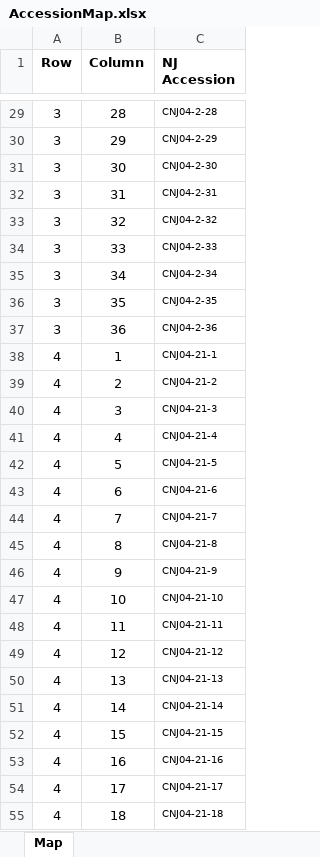
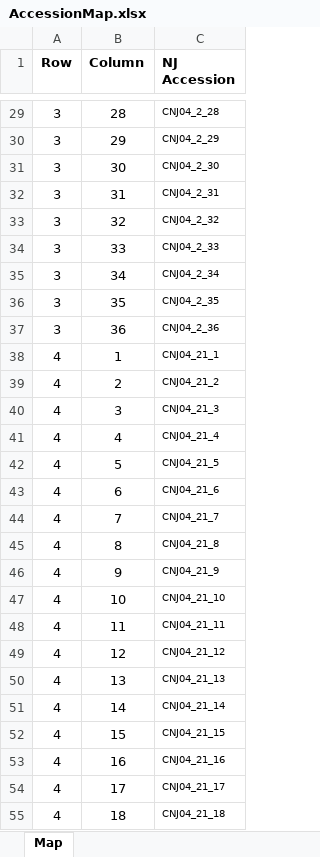
Before and after one commit to bliptrip/CNJ0x-Trait-Mapping, an Excel workbook: Data/phenotypic data/DerivedData/AccessionMap.xlsx, sheet Map, drawn as a sheet; only a part is shown, gaps mark what is left out; values as stored, in another font and other column widths than the file's, no borders; the diff covers the shown part only; the diff names each change by its address in the sheet, - before the commit and + after, or states it on an @@ line.

Commit message:
Replacing the accession names coded with "-" to "_" in order to match the genotype names specified in the genetic maps.

```diff
--- a/Data/phenotypic data/DerivedData/AccessionMap.xlsx (sheet Map)
+++ b/Data/phenotypic data/DerivedData/AccessionMap.xlsx (sheet Map)
-C29 (NJ Accession): CNJ04-2-28
+C29 (NJ Accession): CNJ04_2_28
-C30 (NJ Accession): CNJ04-2-29
+C30 (NJ Accession): CNJ04_2_29
-C31 (NJ Accession): CNJ04-2-30
+C31 (NJ Accession): CNJ04_2_30
-C32 (NJ Accession): CNJ04-2-31
+C32 (NJ Accession): CNJ04_2_31
-C33 (NJ Accession): CNJ04-2-32
+C33 (NJ Accession): CNJ04_2_32
-C34 (NJ Accession): CNJ04-2-33
+C34 (NJ Accession): CNJ04_2_33
-C35 (NJ Accession): CNJ04-2-34
+C35 (NJ Accession): CNJ04_2_34
-C36 (NJ Accession): CNJ04-2-35
+C36 (NJ Accession): CNJ04_2_35
-C37 (NJ Accession): CNJ04-2-36
+C37 (NJ Accession): CNJ04_2_36
-C38 (NJ Accession): CNJ04-21-1
+C38 (NJ Accession): CNJ04_21_1
-C39 (NJ Accession): CNJ04-21-2
+C39 (NJ Accession): CNJ04_21_2
-C40 (NJ Accession): CNJ04-21-3
+C40 (NJ Accession): CNJ04_21_3
-C41 (NJ Accession): CNJ04-21-4
+C41 (NJ Accession): CNJ04_21_4
-C42 (NJ Accession): CNJ04-21-5
+C42 (NJ Accession): CNJ04_21_5
-C43 (NJ Accession): CNJ04-21-6
+C43 (NJ Accession): CNJ04_21_6
-C44 (NJ Accession): CNJ04-21-7
+C44 (NJ Accession): CNJ04_21_7
-C45 (NJ Accession): CNJ04-21-8
+C45 (NJ Accession): CNJ04_21_8
-C46 (NJ Accession): CNJ04-21-9
+C46 (NJ Accession): CNJ04_21_9
-C47 (NJ Accession): CNJ04-21-10
+C47 (NJ Accession): CNJ04_21_10
-C48 (NJ Accession): CNJ04-21-11
+C48 (NJ Accession): CNJ04_21_11
-C49 (NJ Accession): CNJ04-21-12
+C49 (NJ Accession): CNJ04_21_12
-C50 (NJ Accession): CNJ04-21-13
+C50 (NJ Accession): CNJ04_21_13
-C51 (NJ Accession): CNJ04-21-14
+C51 (NJ Accession): CNJ04_21_14
-C52 (NJ Accession): CNJ04-21-15
+C52 (NJ Accession): CNJ04_21_15
-C53 (NJ Accession): CNJ04-21-16
+C53 (NJ Accession): CNJ04_21_16
-C54 (NJ Accession): CNJ04-21-17
+C54 (NJ Accession): CNJ04_21_17
-C55 (NJ Accession): CNJ04-21-18
+C55 (NJ Accession): CNJ04_21_18
```
Also changed, not shown: 224 edited cells elsewhere in this sheet.
